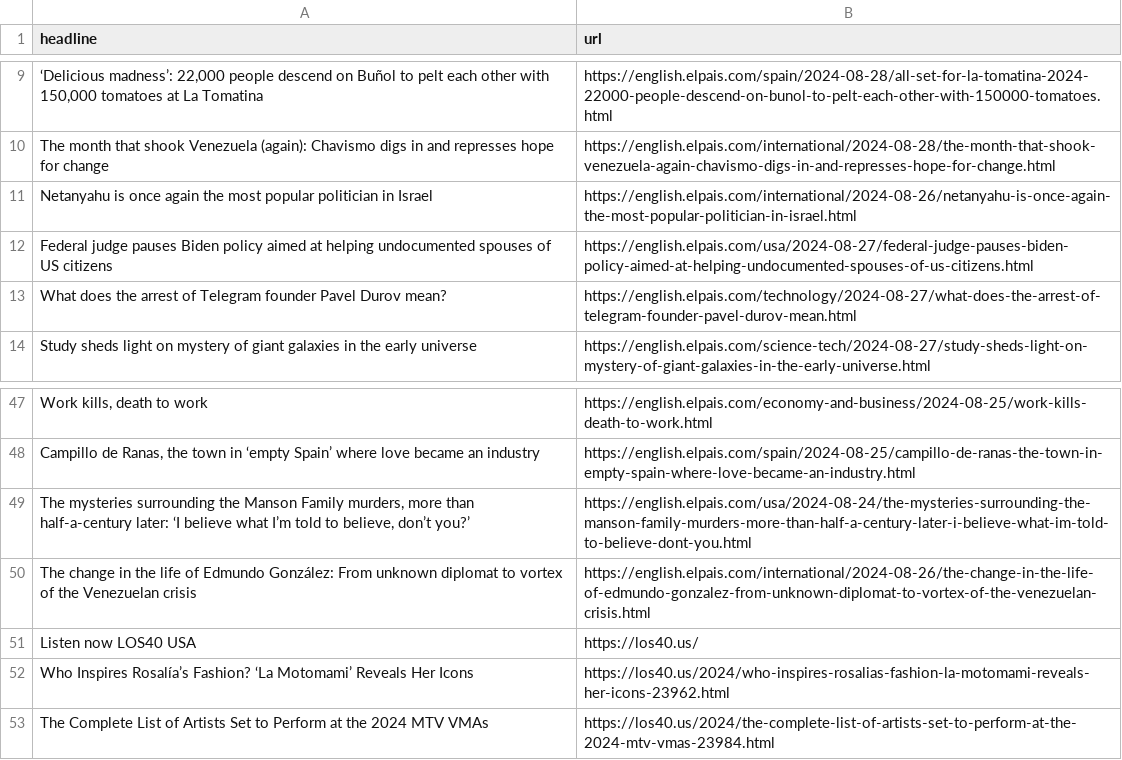
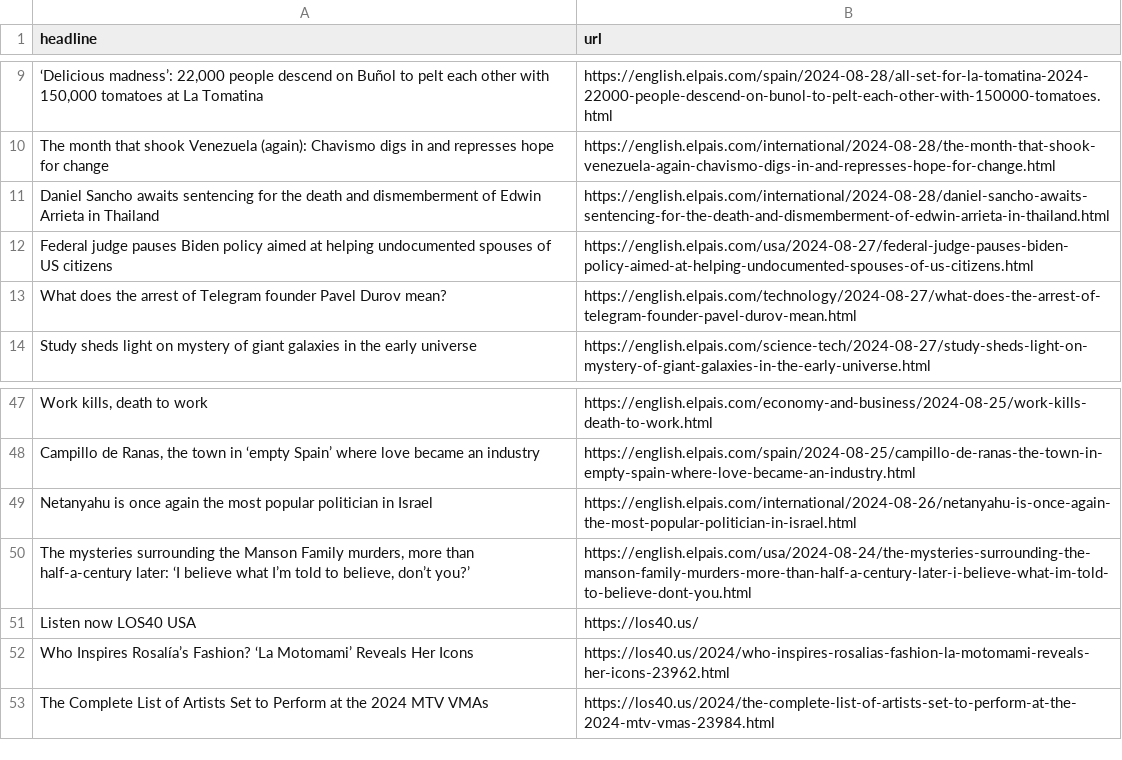
Before and after one commit to patvoe/lede-2024-auto-scraper, a CSV file: headlines.csv, drawn as a sheet; only a part is shown, gaps mark what is left out; removed rows and columns are numbered as before the commit, all else as after; the diff names each change by its address in the sheet, - before the commit and + after, or states it on an @@ line.

```diff
--- a/headlines.csv
+++ b/headlines.csv
+row 11: Daniel Sancho awaits sentencing for the death and dismemberment of Edwin Arrieta in Thailand | https://english.elpais.com/international/2024-08-28/daniel-sancho-awaits-sentencing-for-the-death-and-dismemberment-of-edwin-arrieta-in-thailand.html
@@ row 11 moved to row 49: Netanyahu is once again the most popular… @@
-row 50: The change in the life of Edmundo González: From unknown diplomat to vortex of the Venezuelan crisis | https://english.elpais.com/international/2024-08-26/the-change-in-the-life-of-edmundo-gonzalez-from-unknown-diplomat-to-vortex-of-the-venezuelan-crisis.html
```
